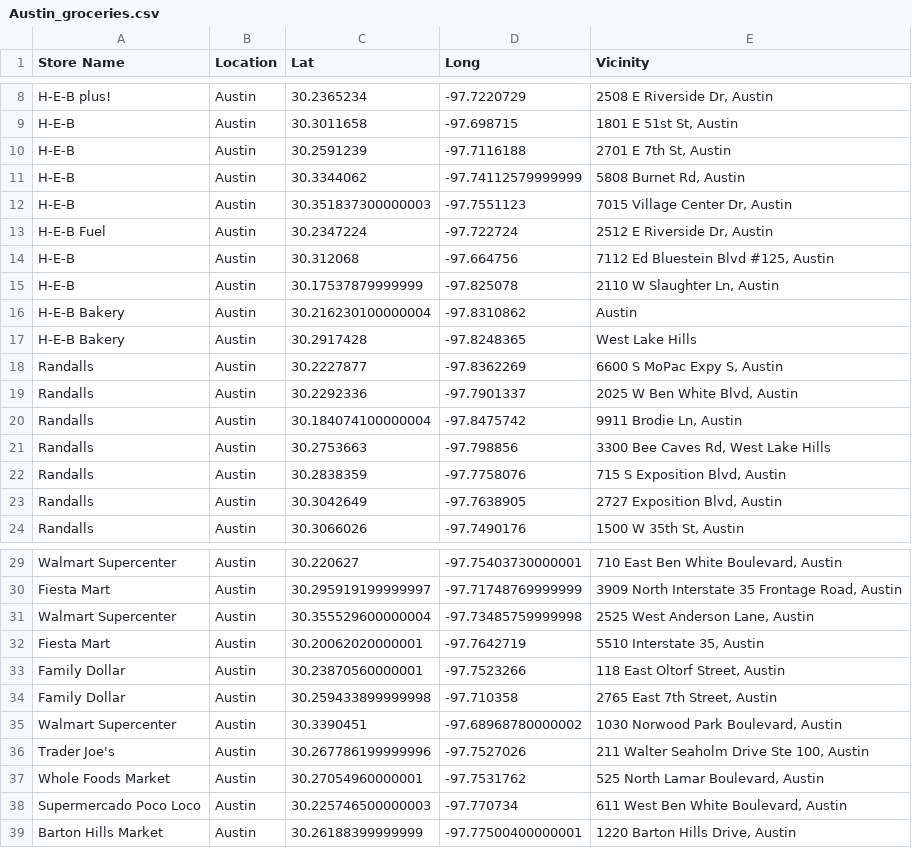
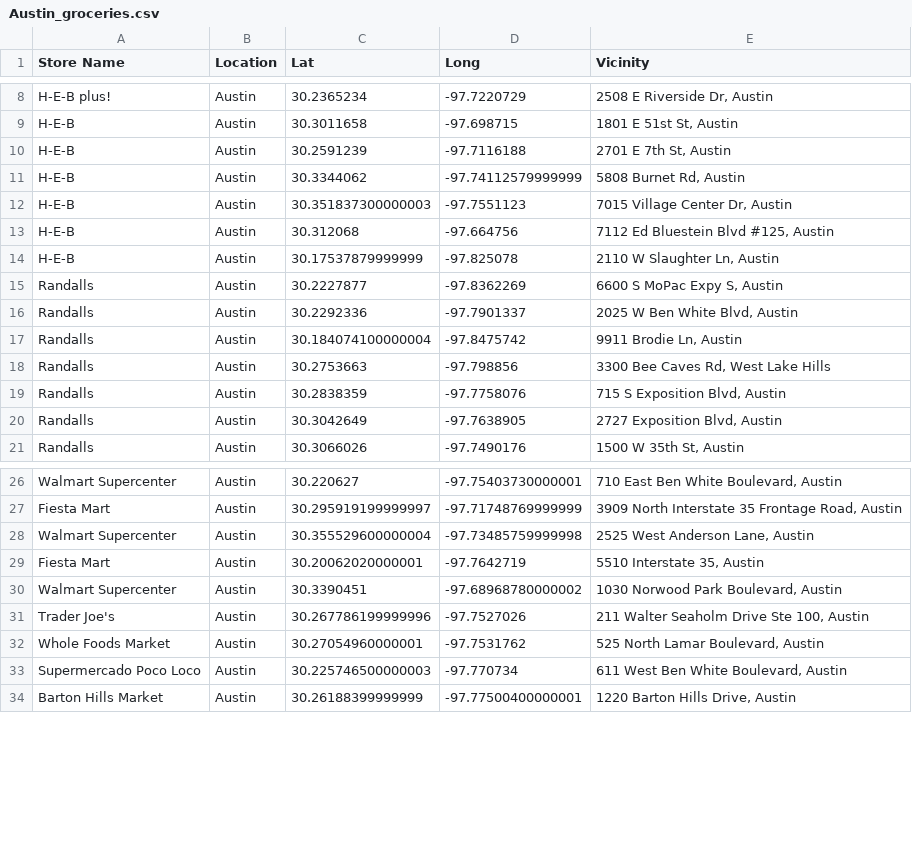
Before and after one commit to LBBL96/Food-Deserts, a CSV file: Datasets/Austin_groceries.csv, drawn as a sheet; only a part is shown, gaps mark what is left out; the diff covers the shown part only; the diff names each change by its address in the sheet, - before the commit and + after, or states it on an @@ line.

```diff
--- a/Datasets/Austin_groceries.csv
+++ b/Datasets/Austin_groceries.csv
-row 13: H‑E‑B Fuel | Austin | 30.2347224 | -97.722724 | 2512 E Riverside Dr, Austin
-row 16: H-E-B Bakery | Austin | 30.216230100000004 | -97.8310862 | Austin
-row 17: H-E-B Bakery | Austin | 30.2917428 | -97.8248365 | West Lake Hills
-row 33: Family Dollar | Austin | 30.23870560000001 | -97.7523266 | 118 East Oltorf Street, Austin
-row 34: Family Dollar | Austin | 30.259433899999998 | -97.710358 | 2765 East 7th Street, Austin
```
Also changed, not shown: 23 removed rows elsewhere in this file, 1 other file.
